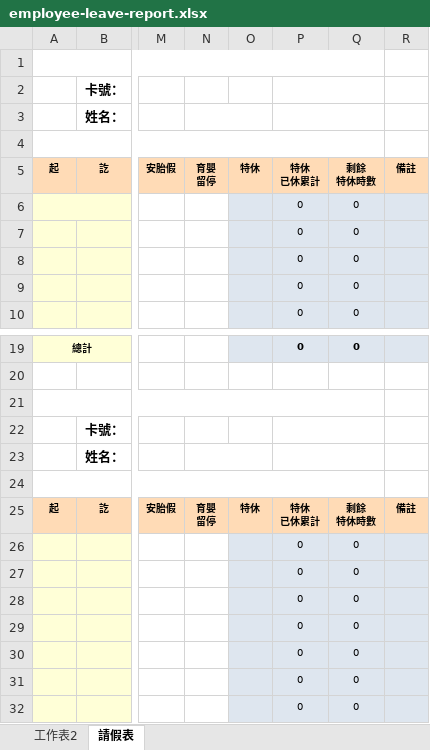
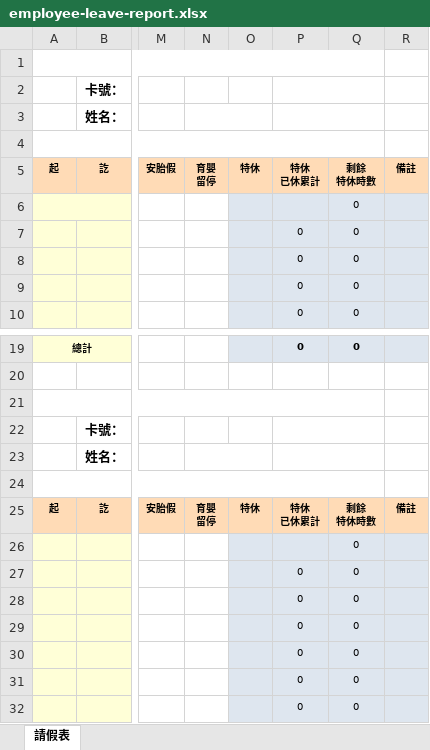
Before and after one commit to linyejoe2/HRMS, an Excel workbook: backend/assets/report-templates/employee-leave-report.xlsx, sheet 請假表, drawn as a sheet; only a part is shown, gaps mark what is left out; values as stored, in another font and other column widths than the file's, no borders; the diff names each change by its address in the sheet, - before the commit and + after, or states it on an @@ line.

```diff
--- a/backend/assets/report-templates/employee-leave-report.xlsx (sheet 請假表)
+++ b/backend/assets/report-templates/employee-leave-report.xlsx (sheet 請假表)
-sheet tab: 工作表2
-P6: 0
+P6: (empty)
-P26: 0
+P26: (empty)
```
Also changed, not shown: 14 other files.
